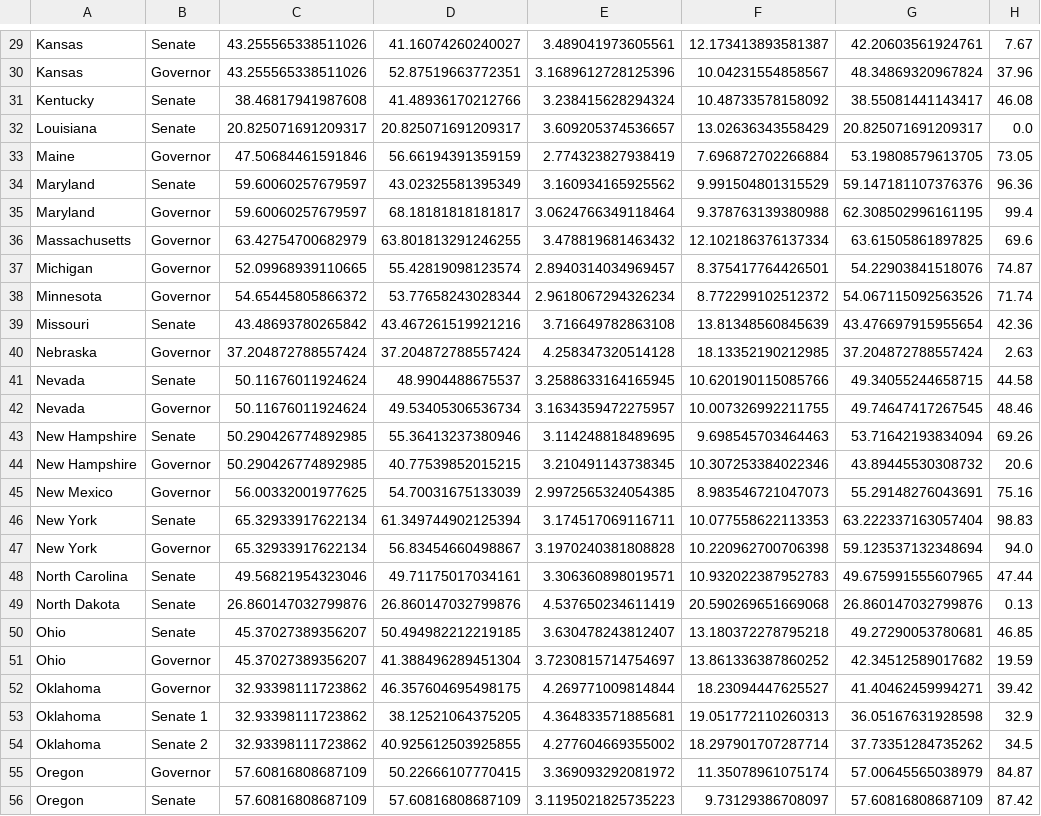
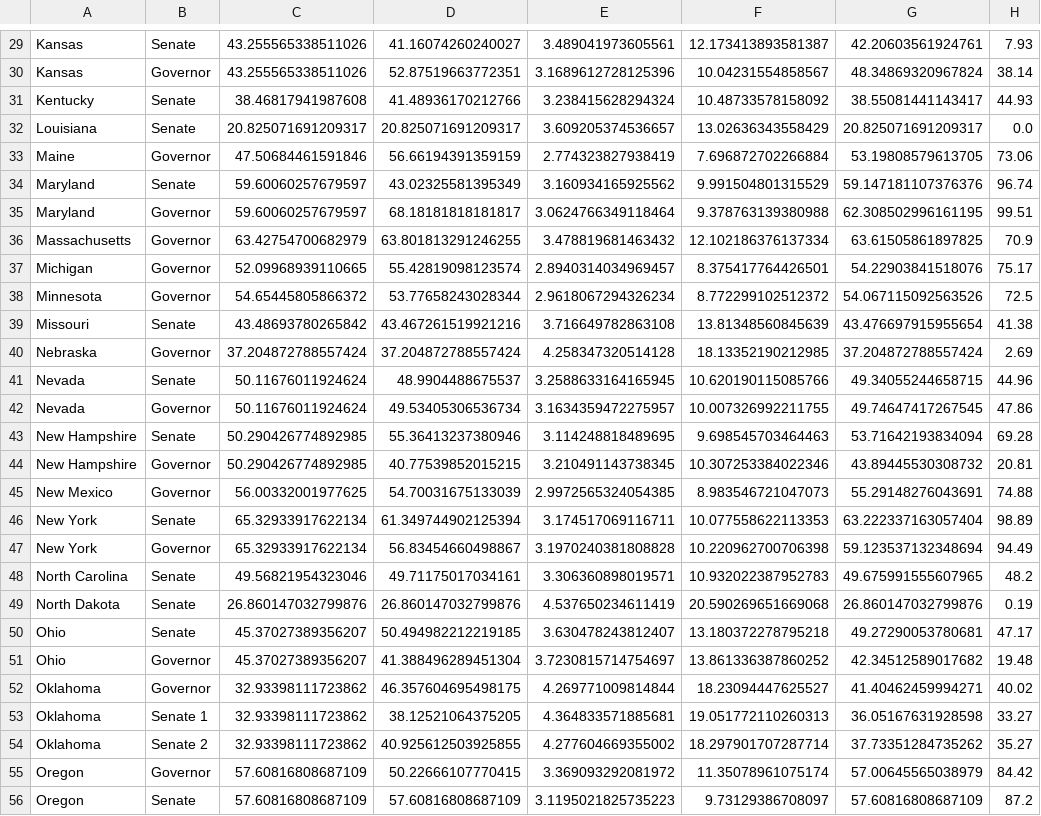
Before and after one commit to polistat/results-2022, a CSV file: averaged-polls/2022-10-07.csv, drawn as a sheet; only a part is shown, gaps mark what is left out; the diff covers the shown part only; the diff names each change by its address in the sheet, - before the commit and + after, or states it on an @@ line.

```diff
--- a/averaged-polls/2022-10-07.csv
+++ b/averaged-polls/2022-10-07.csv
-H29: 7.67
+H29: 7.93
-H30: 37.96
+H30: 38.14
-H31: 46.08
+H31: 44.93
-H33: 73.05
+H33: 73.06
-H34: 96.36
+H34: 96.74
-H35: 99.4
+H35: 99.51
-H36: 69.6
+H36: 70.9
-H37: 74.87
+H37: 75.17
-H38: 71.74
+H38: 72.5
-H39: 42.36
+H39: 41.38
-H40: 2.63
+H40: 2.69
-H41: 44.58
+H41: 44.96
-H42: 48.46
+H42: 47.86
-H43: 69.26
+H43: 69.28
-H44: 20.6
+H44: 20.81
-H45: 75.16
+H45: 74.88
-H46: 98.83
+H46: 98.89
-H47: 94.0
+H47: 94.49
-H48: 47.44
+H48: 48.2
-H49: 0.13
+H49: 0.19
-H50: 46.85
+H50: 47.17
-H51: 19.59
+H51: 19.48
-H52: 39.42
+H52: 40.02
-H53: 32.9
+H53: 33.27
-H54: 34.5
+H54: 35.27
-H55: 84.87
+H55: 84.42
-H56: 87.42
+H56: 87.2
```
Also changed, not shown: 1 added row, 1 removed row and 42 edited cells elsewhere in this file.
